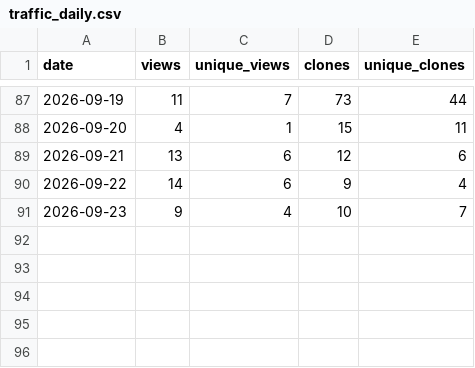
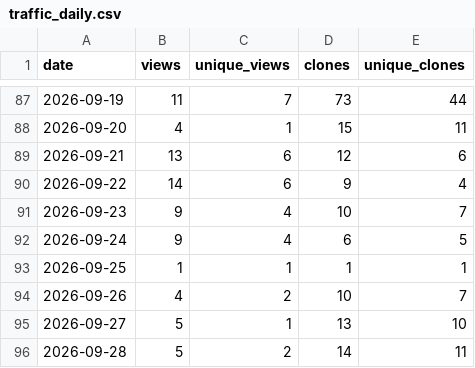
Before and after one commit to danielep71/VBA-DATETIMEPICKER, a CSV file: data/traffic_daily.csv, drawn as a sheet; only a part is shown, gaps mark what is left out.

```diff
--- a/data/traffic_daily.csv
+++ b/data/traffic_daily.csv
@@ -91 +91,6 @@ date,views,unique_views,clones,unique_clones
 2026-09-23,9,4,10,7
+2026-09-24,9,4,6,5
+2026-09-25,1,1,1,1
+2026-09-26,4,2,10,7
+2026-09-27,5,1,13,10
+2026-09-28,5,2,14,11
```
Also changed, not shown: data/popular_paths.csv, data/referrers.csv, 1 other file.
